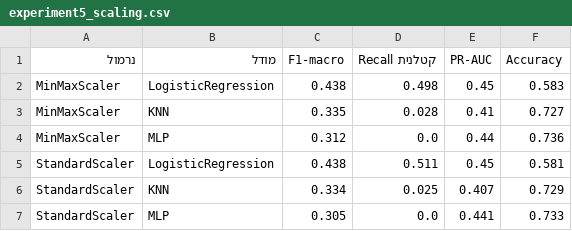
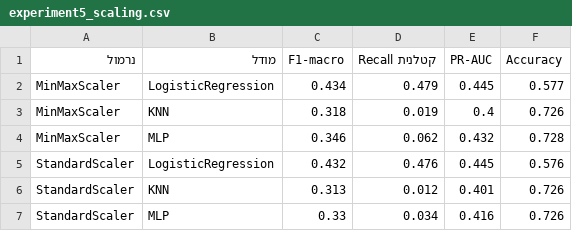
Before and after one commit to Maya171201/road-accidents-severity, a CSV file: figures/experiment5_scaling.csv, drawn as a sheet.

```diff
--- a/figures/experiment5_scaling.csv
+++ b/figures/experiment5_scaling.csv
@@ -1,7 +1,7 @@
 נרמול,מודל,F1-macro,Recall קטלנית,PR-AUC,Accuracy
-MinMaxScaler,LogisticRegression,0.438,0.498,0.45,0.583
-MinMaxScaler,KNN,0.335,0.028,0.41,0.727
-MinMaxScaler,MLP,0.312,0.0,0.44,0.736
-StandardScaler,LogisticRegression,0.438,0.511,0.45,0.581
-StandardScaler,KNN,0.334,0.025,0.407,0.729
-StandardScaler,MLP,0.305,0.0,0.441,0.733
+MinMaxScaler,LogisticRegression,0.434,0.479,0.445,0.577
+MinMaxScaler,KNN,0.318,0.019,0.4,0.726
+MinMaxScaler,MLP,0.346,0.062,0.432,0.728
+StandardScaler,LogisticRegression,0.432,0.476,0.445,0.576
+StandardScaler,KNN,0.313,0.012,0.401,0.726
+StandardScaler,MLP,0.33,0.034,0.416,0.726
```
Also changed, not shown: data/raw/codes_dictionary_subset.csv, figures/experiment1_results.csv, 13 other files.
